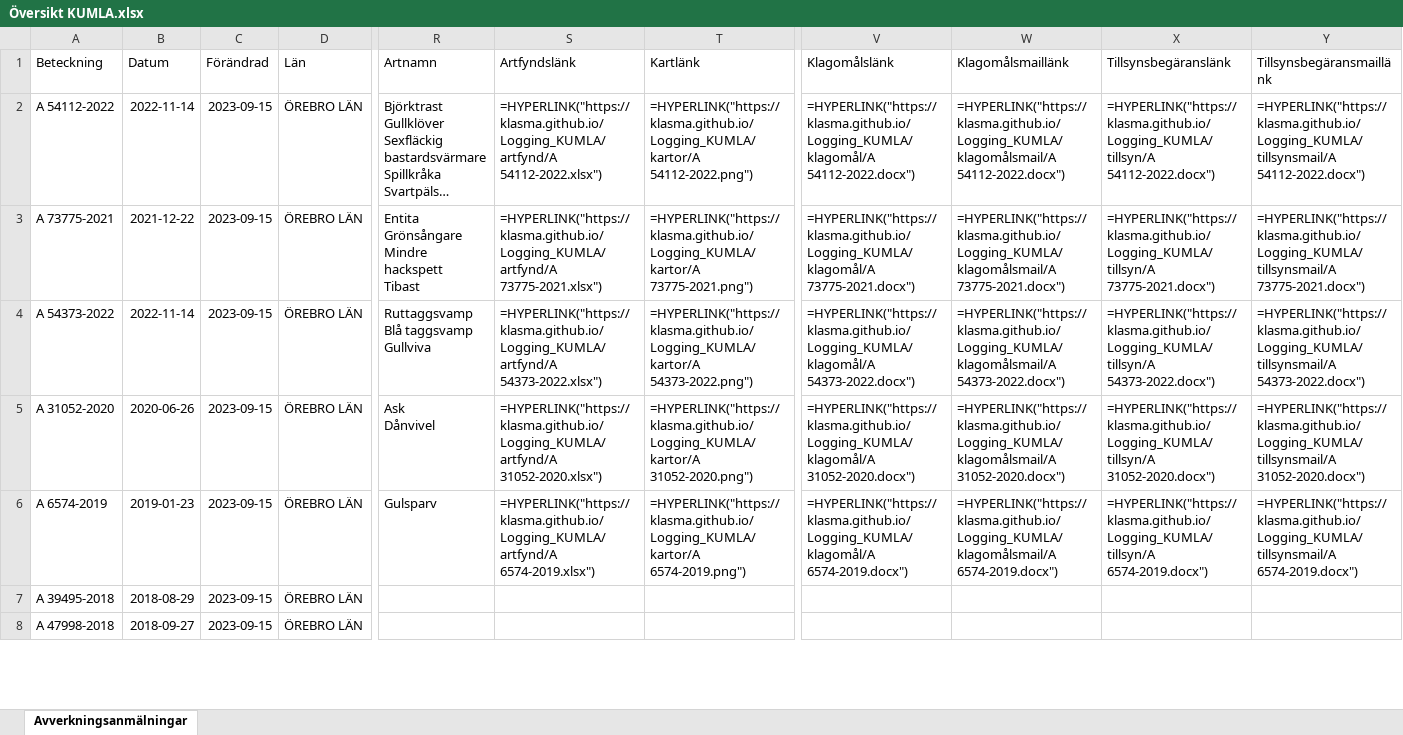
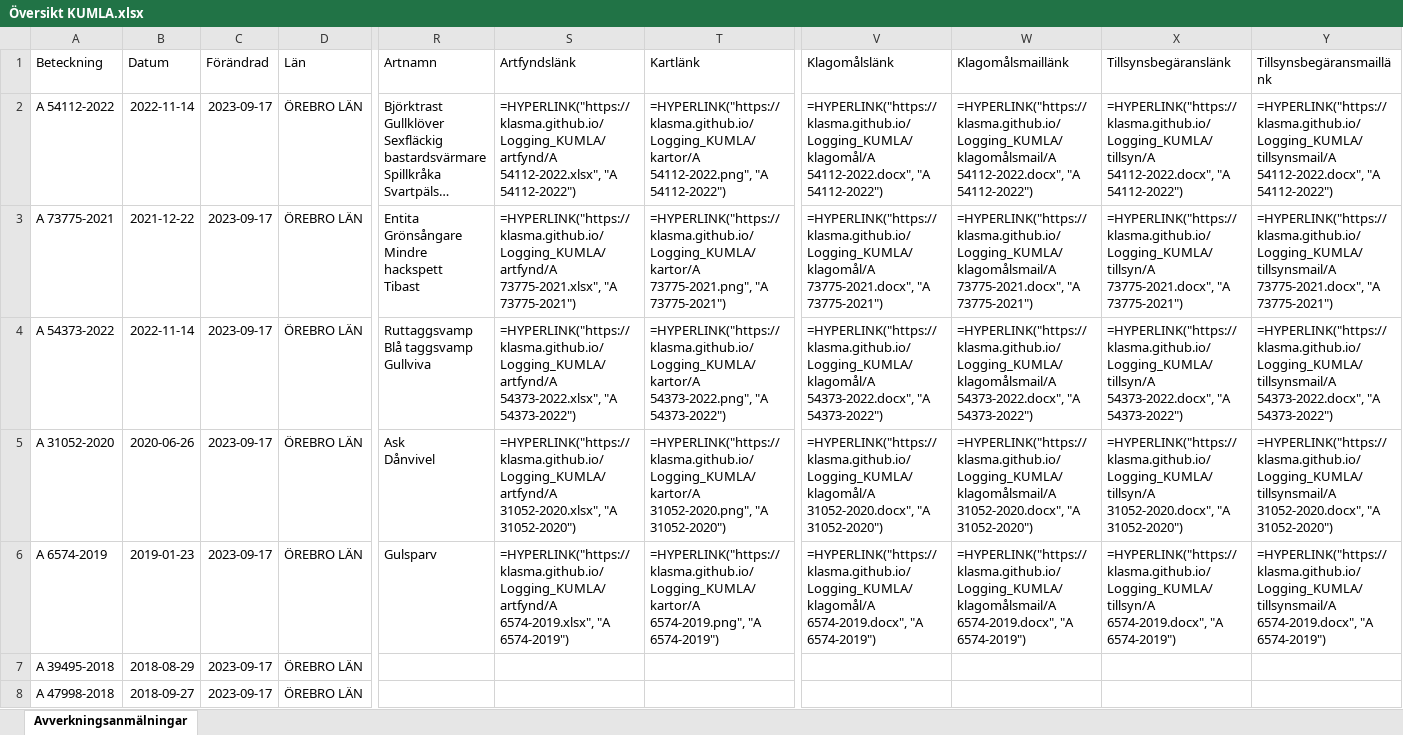
Before and after one commit to klasma/Logging_KUMLA, an Excel workbook: Översikt KUMLA.xlsx, sheet Avverkningsanmälningar, drawn as a sheet; only a part is shown, gaps mark what is left out; long unchanged cells end in …; values as stored, in another font and other column widths than the file's, no borders; formulas without a stored value are shown as written; the diff covers the shown part only; the diff names each change by its address in the sheet, - before the commit and + after, or states it on an @@ line.

```diff
--- a/Översikt KUMLA.xlsx (sheet Avverkningsanmälningar)
+++ b/Översikt KUMLA.xlsx (sheet Avverkningsanmälningar)
-C2:C8 (Förändrad): 2023-09-15
+C2:C8 (Förändrad): 2023-09-17
-S2 (Artfyndslänk): =HYPERLINK("https://klasma.github.io/Logging_KUMLA/artfynd/A 54112-2022.xlsx")
+S2 (Artfyndslänk): =HYPERLINK("https://klasma.github.io/Logging_KUMLA/artfynd/A 54112-2022.xlsx", "A 54112-2022")
-T2 (Kartlänk): =HYPERLINK("https://klasma.github.io/Logging_KUMLA/kartor/A 54112-2022.png")
+T2 (Kartlänk): =HYPERLINK("https://klasma.github.io/Logging_KUMLA/kartor/A 54112-2022.png", "A 54112-2022")
-V2 (Klagomålslänk): =HYPERLINK("https://klasma.github.io/Logging_KUMLA/klagomål/A 54112-2022.docx")
+V2 (Klagomålslänk): =HYPERLINK("https://klasma.github.io/Logging_KUMLA/klagomål/A 54112-2022.docx", "A 54112-2022")
-W2 (Klagomålsmaillänk): =HYPERLINK("https://klasma.github.io/Logging_KUMLA/klagomålsmail/A 54112-2022.docx")
+W2 (Klagomålsmaillänk): =HYPERLINK("https://klasma.github.io/Logging_KUMLA/klagomålsmail/A 54112-2022.docx", "A 54112-2022")
-X2 (Tillsynsbegäranslänk): =HYPERLINK("https://klasma.github.io/Logging_KUMLA/tillsyn/A 54112-2022.docx")
+X2 (Tillsynsbegäranslänk): =HYPERLINK("https://klasma.github.io/Logging_KUMLA/tillsyn/A 54112-2022.docx", "A 54112-2022")
-Y2 (Tillsynsbegäransmaillänk): =HYPERLINK("https://klasma.github.io/Logging_KUMLA/tillsynsmail/A 54112-2022.docx")
+Y2 (Tillsynsbegäransmaillänk): =HYPERLINK("https://klasma.github.io/Logging_KUMLA/tillsynsmail/A 54112-2022.docx", "A 54112-2022")
-S3 (Artfyndslänk): =HYPERLINK("https://klasma.github.io/Logging_KUMLA/artfynd/A 73775-2021.xlsx")
+S3 (Artfyndslänk): =HYPERLINK("https://klasma.github.io/Logging_KUMLA/artfynd/A 73775-2021.xlsx", "A 73775-2021")
-T3 (Kartlänk): =HYPERLINK("https://klasma.github.io/Logging_KUMLA/kartor/A 73775-2021.png")
+T3 (Kartlänk): =HYPERLINK("https://klasma.github.io/Logging_KUMLA/kartor/A 73775-2021.png", "A 73775-2021")
-V3 (Klagomålslänk): =HYPERLINK("https://klasma.github.io/Logging_KUMLA/klagomål/A 73775-2021.docx")
+V3 (Klagomålslänk): =HYPERLINK("https://klasma.github.io/Logging_KUMLA/klagomål/A 73775-2021.docx", "A 73775-2021")
-W3 (Klagomålsmaillänk): =HYPERLINK("https://klasma.github.io/Logging_KUMLA/klagomålsmail/A 73775-2021.docx")
+W3 (Klagomålsmaillänk): =HYPERLINK("https://klasma.github.io/Logging_KUMLA/klagomålsmail/A 73775-2021.docx", "A 73775-2021")
-X3 (Tillsynsbegäranslänk): =HYPERLINK("https://klasma.github.io/Logging_KUMLA/tillsyn/A 73775-2021.docx")
+X3 (Tillsynsbegäranslänk): =HYPERLINK("https://klasma.github.io/Logging_KUMLA/tillsyn/A 73775-2021.docx", "A 73775-2021")
-Y3 (Tillsynsbegäransmaillänk): =HYPERLINK("https://klasma.github.io/Logging_KUMLA/tillsynsmail/A 73775-2021.docx")
+Y3 (Tillsynsbegäransmaillänk): =HYPERLINK("https://klasma.github.io/Logging_KUMLA/tillsynsmail/A 73775-2021.docx", "A 73775-2021")
-S4 (Artfyndslänk): =HYPERLINK("https://klasma.github.io/Logging_KUMLA/artfynd/A 54373-2022.xlsx")
+S4 (Artfyndslänk): =HYPERLINK("https://klasma.github.io/Logging_KUMLA/artfynd/A 54373-2022.xlsx", "A 54373-2022")
-T4 (Kartlänk): =HYPERLINK("https://klasma.github.io/Logging_KUMLA/kartor/A 54373-2022.png")
+T4 (Kartlänk): =HYPERLINK("https://klasma.github.io/Logging_KUMLA/kartor/A 54373-2022.png", "A 54373-2022")
-V4 (Klagomålslänk): =HYPERLINK("https://klasma.github.io/Logging_KUMLA/klagomål/A 54373-2022.docx")
+V4 (Klagomålslänk): =HYPERLINK("https://klasma.github.io/Logging_KUMLA/klagomål/A 54373-2022.docx", "A 54373-2022")
-W4 (Klagomålsmaillänk): =HYPERLINK("https://klasma.github.io/Logging_KUMLA/klagomålsmail/A 54373-2022.docx")
+W4 (Klagomålsmaillänk): =HYPERLINK("https://klasma.github.io/Logging_KUMLA/klagomålsmail/A 54373-2022.docx", "A 54373-2022")
-X4 (Tillsynsbegäranslänk): =HYPERLINK("https://klasma.github.io/Logging_KUMLA/tillsyn/A 54373-2022.docx")
+X4 (Tillsynsbegäranslänk): =HYPERLINK("https://klasma.github.io/Logging_KUMLA/tillsyn/A 54373-2022.docx", "A 54373-2022")
-Y4 (Tillsynsbegäransmaillänk): =HYPERLINK("https://klasma.github.io/Logging_KUMLA/tillsynsmail/A 54373-2022.docx")
+Y4 (Tillsynsbegäransmaillänk): =HYPERLINK("https://klasma.github.io/Logging_KUMLA/tillsynsmail/A 54373-2022.docx", "A 54373-2022")
-S5 (Artfyndslänk): =HYPERLINK("https://klasma.github.io/Logging_KUMLA/artfynd/A 31052-2020.xlsx")
+S5 (Artfyndslänk): =HYPERLINK("https://klasma.github.io/Logging_KUMLA/artfynd/A 31052-2020.xlsx", "A 31052-2020")
-T5 (Kartlänk): =HYPERLINK("https://klasma.github.io/Logging_KUMLA/kartor/A 31052-2020.png")
+T5 (Kartlänk): =HYPERLINK("https://klasma.github.io/Logging_KUMLA/kartor/A 31052-2020.png", "A 31052-2020")
-V5 (Klagomålslänk): =HYPERLINK("https://klasma.github.io/Logging_KUMLA/klagomål/A 31052-2020.docx")
+V5 (Klagomålslänk): =HYPERLINK("https://klasma.github.io/Logging_KUMLA/klagomål/A 31052-2020.docx", "A 31052-2020")
-W5 (Klagomålsmaillänk): =HYPERLINK("https://klasma.github.io/Logging_KUMLA/klagomålsmail/A 31052-2020.docx")
+W5 (Klagomålsmaillänk): =HYPERLINK("https://klasma.github.io/Logging_KUMLA/klagomålsmail/A 31052-2020.docx", "A 31052-2020")
-X5 (Tillsynsbegäranslänk): =HYPERLINK("https://klasma.github.io/Logging_KUMLA/tillsyn/A 31052-2020.docx")
+X5 (Tillsynsbegäranslänk): =HYPERLINK("https://klasma.github.io/Logging_KUMLA/tillsyn/A 31052-2020.docx", "A 31052-2020")
-Y5 (Tillsynsbegäransmaillänk): =HYPERLINK("https://klasma.github.io/Logging_KUMLA/tillsynsmail/A 31052-2020.docx")
+Y5 (Tillsynsbegäransmaillänk): =HYPERLINK("https://klasma.github.io/Logging_KUMLA/tillsynsmail/A 31052-2020.docx", "A 31052-2020")
-S6 (Artfyndslänk): =HYPERLINK("https://klasma.github.io/Logging_KUMLA/artfynd/A 6574-2019.xlsx")
+S6 (Artfyndslänk): =HYPERLINK("https://klasma.github.io/Logging_KUMLA/artfynd/A 6574-2019.xlsx", "A 6574-2019")
-T6 (Kartlänk): =HYPERLINK("https://klasma.github.io/Logging_KUMLA/kartor/A 6574-2019.png")
+T6 (Kartlänk): =HYPERLINK("https://klasma.github.io/Logging_KUMLA/kartor/A 6574-2019.png", "A 6574-2019")
-V6 (Klagomålslänk): =HYPERLINK("https://klasma.github.io/Logging_KUMLA/klagomål/A 6574-2019.docx")
+V6 (Klagomålslänk): =HYPERLINK("https://klasma.github.io/Logging_KUMLA/klagomål/A 6574-2019.docx", "A 6574-2019")
-W6 (Klagomålsmaillänk): =HYPERLINK("https://klasma.github.io/Logging_KUMLA/klagomålsmail/A 6574-2019.docx")
+W6 (Klagomålsmaillänk): =HYPERLINK("https://klasma.github.io/Logging_KUMLA/klagomålsmail/A 6574-2019.docx", "A 6574-2019")
-X6 (Tillsynsbegäranslänk): =HYPERLINK("https://klasma.github.io/Logging_KUMLA/tillsyn/A 6574-2019.docx")
+X6 (Tillsynsbegäranslänk): =HYPERLINK("https://klasma.github.io/Logging_KUMLA/tillsyn/A 6574-2019.docx", "A 6574-2019")
-Y6 (Tillsynsbegäransmaillänk): =HYPERLINK("https://klasma.github.io/Logging_KUMLA/tillsynsmail/A 6574-2019.docx")
+Y6 (Tillsynsbegäransmaillänk): =HYPERLINK("https://klasma.github.io/Logging_KUMLA/tillsynsmail/A 6574-2019.docx", "A 6574-2019")
```
Also changed, not shown: 70 edited cells elsewhere in this sheet, artfynd/A 31052-2020.xlsx, artfynd/A 54112-2022.xlsx, 25 other files.
